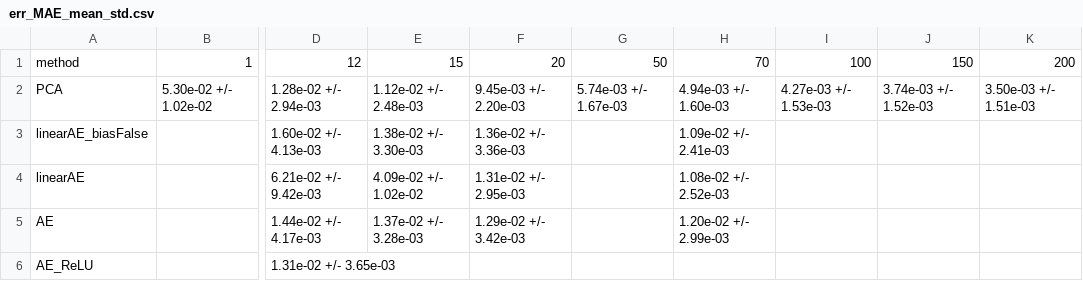
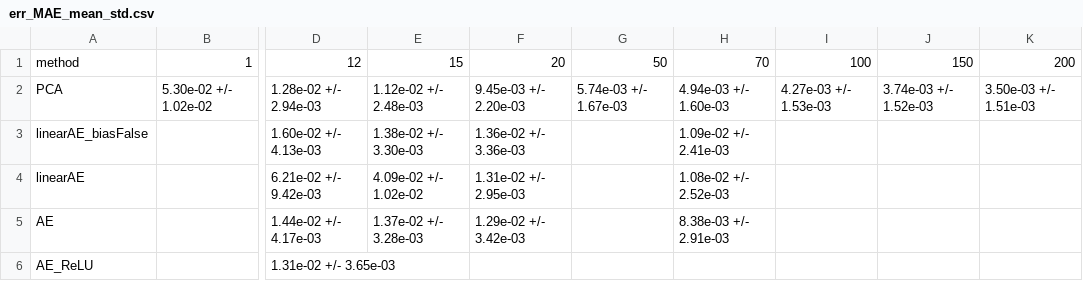
Before and after one commit to rcrupiISP/SyntheticCorrelationVAE, a CSV file: PROGETTO_TESI_DYLAN/results/data_00_20_w724_s10/comparison/err_MAE_mean_std.csv, drawn as a sheet; only a part is shown, gaps mark what is left out; the diff names each change by its address in the sheet, - before the commit and + after, or states it on an @@ line.

```diff
--- a/PROGETTO_TESI_DYLAN/results/data_00_20_w724_s10/comparison/err_MAE_mean_std.csv
+++ b/PROGETTO_TESI_DYLAN/results/data_00_20_w724_s10/comparison/err_MAE_mean_std.csv
-H5: 1.20e-02 +/- 2.99e-03
+H5: 8.38e-03 +/- 2.91e-03
```
Also changed, not shown: PROGETTO_TESI_DYLAN/results/data_00_20_w724_s10/comparison/err_Frobenius_mean_std.csv, PROGETTO_TESI_DYLAN/results/data_00_20_w724_s10/comparison/err_MSE_mean_std.csv, 21 other files.
